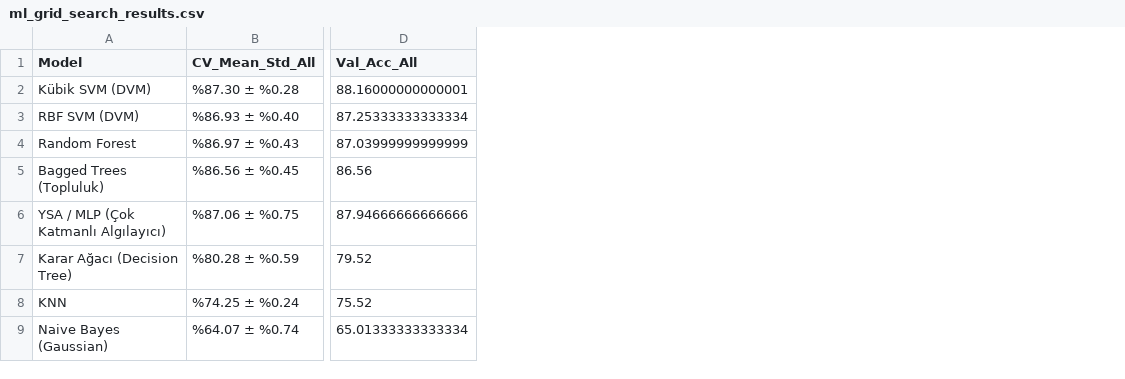
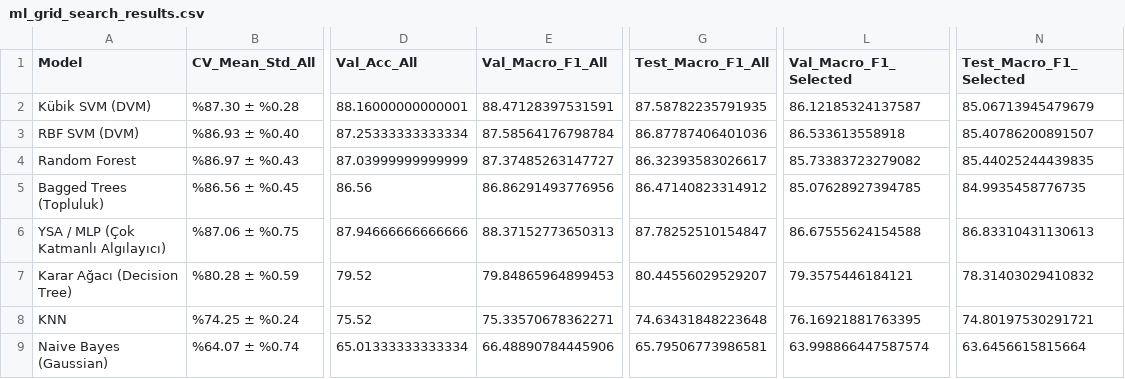
Before and after one commit to busragulen/pq_ai_analyzer, a CSV file: outputs/ml_grid_search_results.csv, drawn as a sheet; only a part is shown, gaps mark what is left out; the diff names each change by its address in the sheet, - before the commit and + after, or states it on an @@ line.

Commit message:
IP7 guncellemesi: Makro F1, sizinti kontrol betigi, prepare_data yol duzeltmesi, app.py grafigi ve README

```diff
--- a/outputs/ml_grid_search_results.csv
+++ b/outputs/ml_grid_search_results.csv
+column E (Val_Macro_F1_All), rows 2-9: 88.47128397531591 | 87.58564176798784 | 87.37485263147727 | 86.86291493776956 | 88.37152773650313 | 79.84865964899453 | 75.33570678362271 | 66.48890784445906
+column G (Test_Macro_F1_All), rows 2-9: 87.58782235791935 | 86.87787406401036 | 86.32393583026617 | 86.47140823314912 | 87.78252510154847 | 80.44556029529207 | 74.63431848223648 | 65.79506773986581
+column L (Val_Macro_F1_Selected), rows 2-9: 86.12185324137587 | 86.533613558918 | 85.73383723279082 | 85.07628927394785 | 86.67555624154588 | 79.3575446184121 | 76.16921881763395 | 63.998866447587574
+column N (Test_Macro_F1_Selected), rows 2-9: 85.06713945479679 | 85.40786200891507 | 85.44025244439835 | 84.9935458776735 | 86.83310431130613 | 78.31403029410832 | 74.80197530291721 | 63.6456615815664
```
Also changed, not shown: outputs/noise_robustness_results.csv, outputs/xpqrs_15_classes_benchmark.csv, 10 other files.
